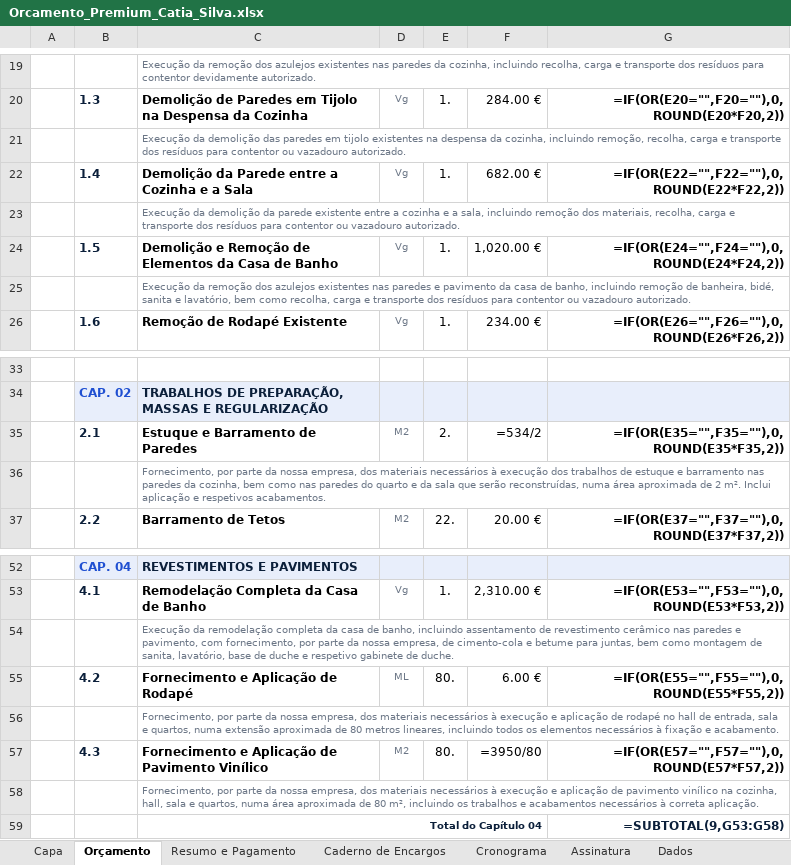
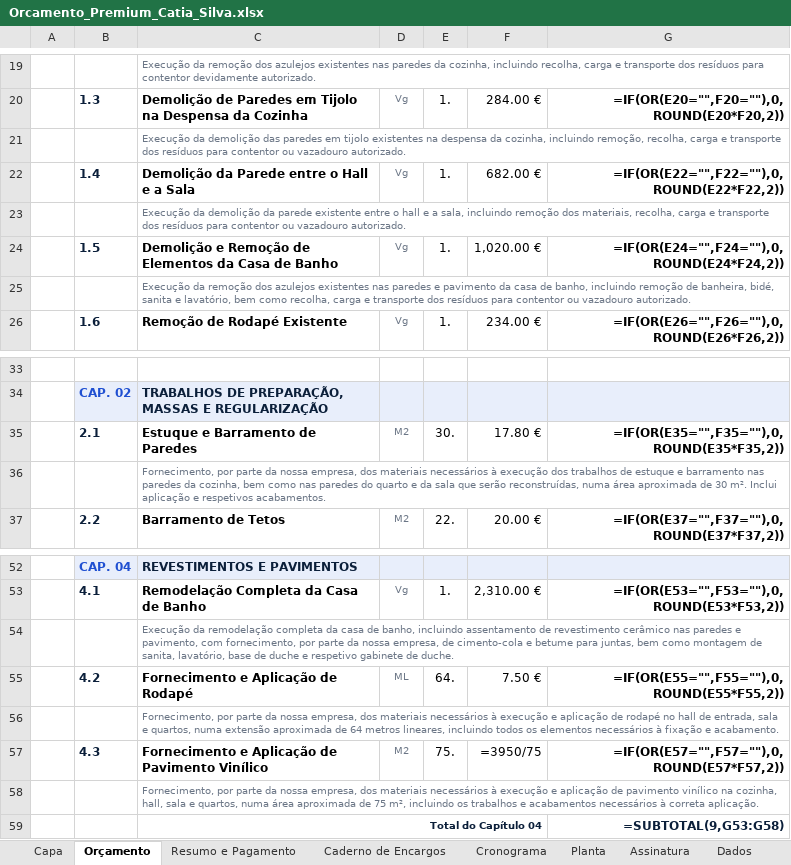
Before and after one commit to rubensborges056-dev/rubens, an Excel workbook: Orcamento_Premium_Catia_Silva.xlsx, sheet Orçamento, drawn as a sheet; only a part is shown, gaps mark what is left out; values as stored, in another font and other column widths than the file's, no borders; formulas without a stored value are shown as written; charts and pictures not drawn; the diff names each change by its address in the sheet, - before the commit and + after, or states it on an @@ line.

```diff
--- a/Orcamento_Premium_Catia_Silva.xlsx (sheet Orçamento)
+++ b/Orcamento_Premium_Catia_Silva.xlsx (sheet Orçamento)
+sheet tab: Planta
-C22: Demolição da Parede entre a Cozinha e a Sala
+C22: Demolição da Parede entre o Hall e a Sala
-C23: …existente entre a cozinha e a…
+C23: …existente entre o hall e a…
-E35: 2.
+E35: 30.
-F35: =534/2
+F35: 17.80 €
-C36: …aproximada de 2 m². Inclui…
+C36: …aproximada de 30 m². Inclui…
-E55: 80.
+E55: 64.
-F55: 6.00 €
+F55: 7.50 €
-C56: …aproximada de 80 metros lineares,…
+C56: …aproximada de 64 metros lineares,…
-E57: 80.
+E57: 75.
-F57: =3950/80
+F57: =3950/75
-C58: …aproximada de 80 m², incluindo…
+C58: …aproximada de 75 m², incluindo…
```
Also changed, not shown: sheet Caderno de Encargos, sheet Capa, charts or pictures, 3 other files.
